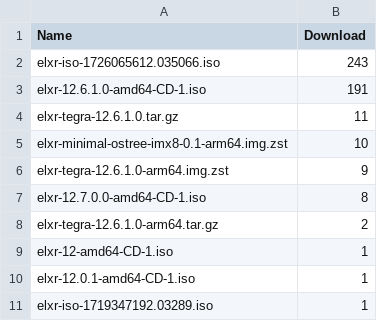
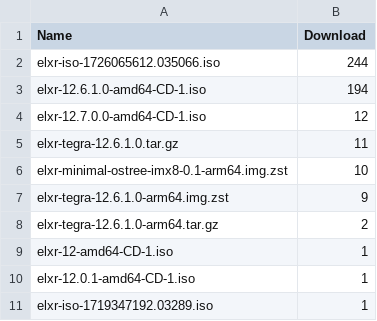
Before and after one commit to shijq23/elxr-metrics, a CSV file: public/image_stats.csv, drawn as a sheet.

```diff
--- a/public/image_stats.csv
+++ b/public/image_stats.csv
@@ -1,4 +1,5 @@
 Name,Download
-elxr-iso-1726065612.035066.iso,243
-elxr-12.6.1.0-amd64-CD-1.iso,191
+elxr-iso-1726065612.035066.iso,244
+elxr-12.6.1.0-amd64-CD-1.iso,194
+elxr-12.7.0.0-amd64-CD-1.iso,12
 elxr-tegra-12.6.1.0.tar.gz,11
@@ -6,3 +7,2 @@ elxr-minimal-ostree-imx8-0.1-arm64.img.zst,10
 elxr-tegra-12.6.1.0-arm64.img.zst,9
-elxr-12.7.0.0-amd64-CD-1.iso,8
 elxr-tegra-12.6.1.0-arm64.tar.gz,2
```
Also changed, not shown: public/elxr_org_view.csv, public/image_top_10.csv, 2 other files.
